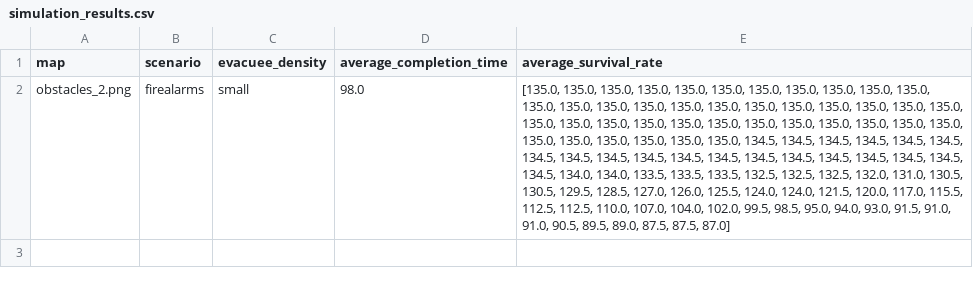
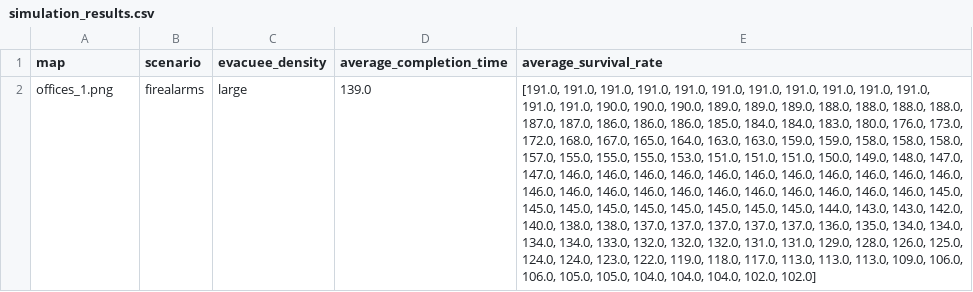
Before and after one commit to CornelisseMichael/Natural-Computing, a CSV file: Project/simulation_results.csv, drawn as a sheet; removed rows and columns are numbered as before the commit, all else as after; the diff names each change by its address in the sheet, - before the commit and + after, or states it on an @@ line.

```diff
--- a/Project/simulation_results.csv
+++ b/Project/simulation_results.csv
-row 2: obstacles_2.png | firealarms | small | 98.0 | [135.0, 135.0, 135.0, 135.0, 135.0, 135.0, 135.0, 135.0, 135.0, 135.0, 135.0, 135.0, 135.0, 135.0, 135.0, 135.0, 135.0, 135.0, 135.0, 135.0, 135.0, 135.0, 135.0, 135.0, 135.0, 135.0, 135.0, 135.0, 135.0, 135.0, 135.0, 135.0, 135.0, 135.0, 135.0, 135.0, 135.0, 135.0, 135.0, 135.0, 135.0, 134.5, 134.5, 134.5, 134.5, 134.5, 134.5, 134.5, 134.5, 134.5, 134.5, 134.5, 134.5, 134.5, 134.5, 134.5, 134.5, 134.5, 134.5, 134.5, 134.0, 134.0, 133.5, 133.5, 133.5, 132.5, 132.5, 132.5, 132.0, 131.0, 130.5, 130.5, 129.5, 128.5, 127.0, 126.0, 125.5, 124.0, 124.0, 121.5, 120.0, 117.0, 115.5, 112.5, 112.5, 110.0, 107.0, 104.0, 102.0, 99.5, 98.5, 95.0, 94.0, 93.0, 91.5, 91.0, 91.0, 90.5, 89.5, 89.0, 87.5, 87.5, 87.0]
+row 2: offices_1.png | firealarms | large | 139.0 | [191.0, 191.0, 191.0, 191.0, 191.0, 191.0, 191.0, 191.0, 191.0, 191.0, 191.0, 191.0, 191.0, 190.0, 190.0, 190.0, 189.0, 189.0, 189.0, 188.0, 188.0, 188.0, 188.0, 187.0, 187.0, 186.0, 186.0, 186.0, 185.0, 184.0, 184.0, 183.0, 180.0, 176.0, 173.0, 172.0, 168.0, 167.0, 165.0, 164.0, 163.0, 163.0, 159.0, 159.0, 158.0, 158.0, 158.0, 157.0, 155.0, 155.0, 155.0, 153.0, 151.0, 151.0, 151.0, 150.0, 149.0, 148.0, 147.0, 147.0, 146.0, 146.0, 146.0, 146.0, 146.0, 146.0, 146.0, 146.0, 146.0, 146.0, 146.0, 146.0, 146.0, 146.0, 146.0, 146.0, 146.0, 146.0, 146.0, 146.0, 146.0, 146.0, 145.0, 145.0, 145.0, 145.0, 145.0, 145.0, 145.0, 145.0, 145.0, 144.0, 143.0, 143.0, 142.0, 140.0, 138.0, 138.0, 137.0, 137.0, 137.0, 137.0, 137.0, 136.0, 135.0, 134.0, 134.0, 134.0, 134.0, 133.0, 132.0, 132.0, 132.0, 131.0, 131.0, 129.0, 128.0, 126.0, 125.0, 124.0, 124.0, 123.0, 122.0, 119.0, 118.0, 117.0, 113.0, 113.0, 113.0, 109.0, 106.0, 106.0, 105.0, 105.0, 104.0, 104.0, 104.0, 102.0, 102.0]
```
Also changed, not shown: 10 other files.
